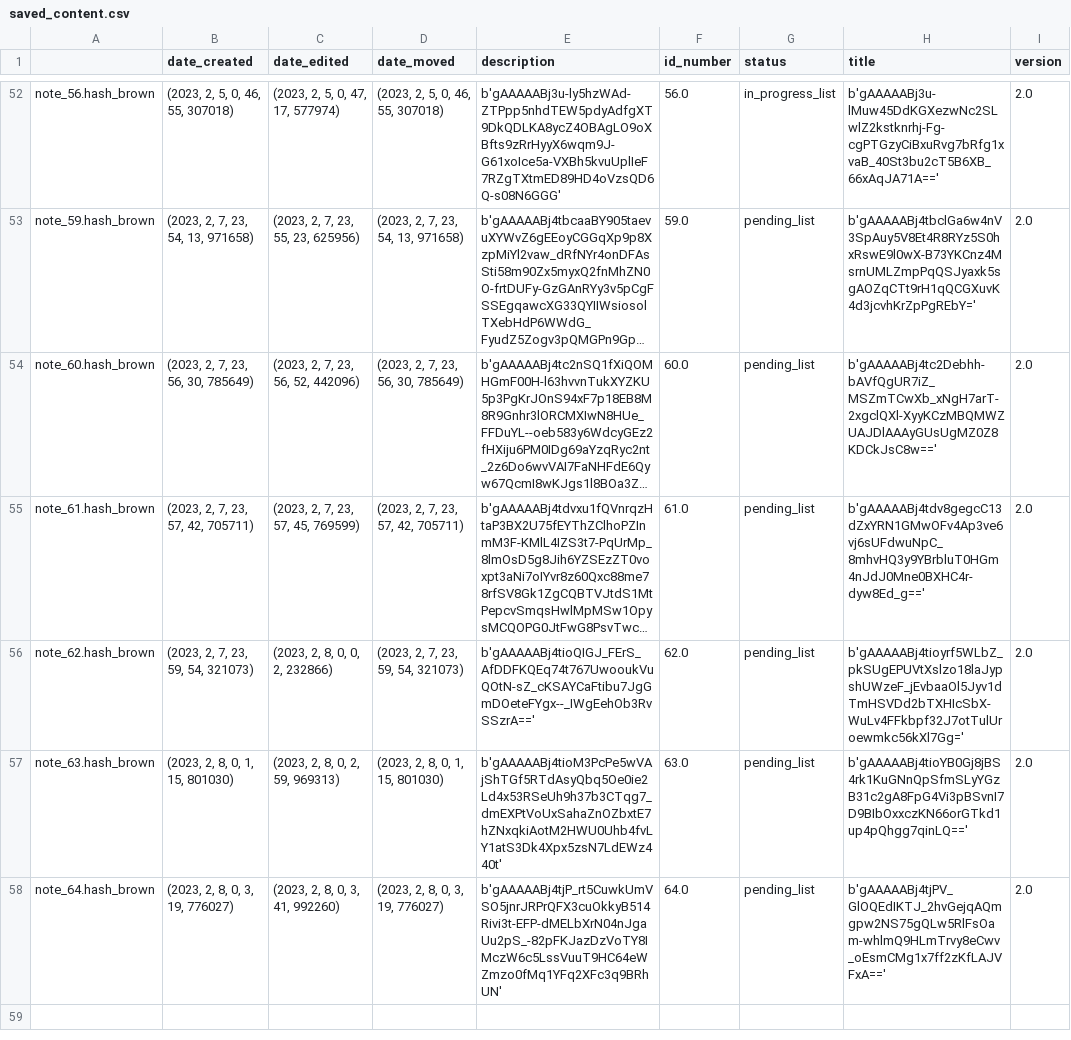
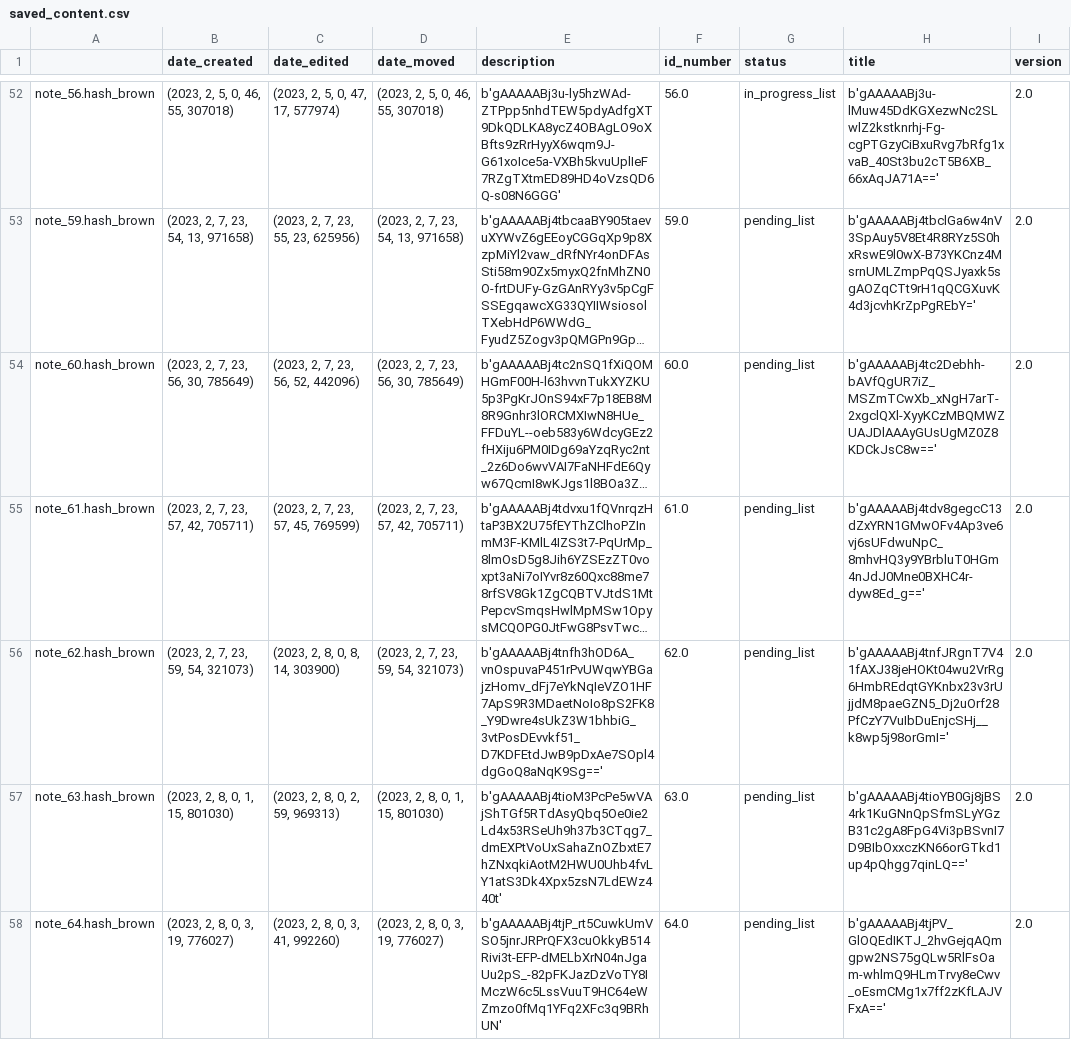
Before and after one commit to Mazchoo/ToDoQt, a CSV file: SavedToDo/saved_content.csv, drawn as a sheet; only a part is shown, gaps mark what is left out; long unchanged cells end in …; the diff names each change by its address in the sheet, - before the commit and + after, or states it on an @@ line.

Commit message:
Updated ToDo items

```diff
--- a/SavedToDo/saved_content.csv
+++ b/SavedToDo/saved_content.csv
-C56 (date_edited): (2023, 2, 8, 0, 0, 2, 232866)
+C56 (date_edited): (2023, 2, 8, 0, 8, 14, 303900)
-E56 (description): b'gAAAAABj4tioQIGJ_FErS_AfDDFKQEq74t767UwooukVuQOtN-sZ_cKSAYCaFtibu7JgGmDOeteFYgx--_IWgEehOb3RvSSzrA=='
+E56 (description): b'gAAAAABj4tnfh3hOD6A_vnOspuvaP451rPvUWqwYBGajzHomv_dFj7eYkNqIeVZO1HF7ApS9R3MDaetNoIo8pS2FK8_Y9Dwre4sUkZ3W1bhbiG_3vtPosDEvvkf51_D7KDFEtdJwB9pDxAe7SOpl4dgGoQ8aNqK9Sg=='
-H56 (title): b'gAAAAABj4tioyrf5WLbZ_pkSUgEPUVtXslzo18laJypshUWzeF_jEvbaaOl5Jyv1dTmHSVDd2bTXHIcSbX-WuLv4FFkbpf32J7otTulUroewmkc56kXl7Gg='
+H56 (title): b'gAAAAABj4tnfJRgnT7V41fAXJ38jeHOKt04wu2VrRg6HmbREdqtGYKnbx23v3rUjjdM8paeGZN5_Dj2uOrf28PfCzY7VuIbDuEnjcSHj__k8wp5j98orGmI='
```
